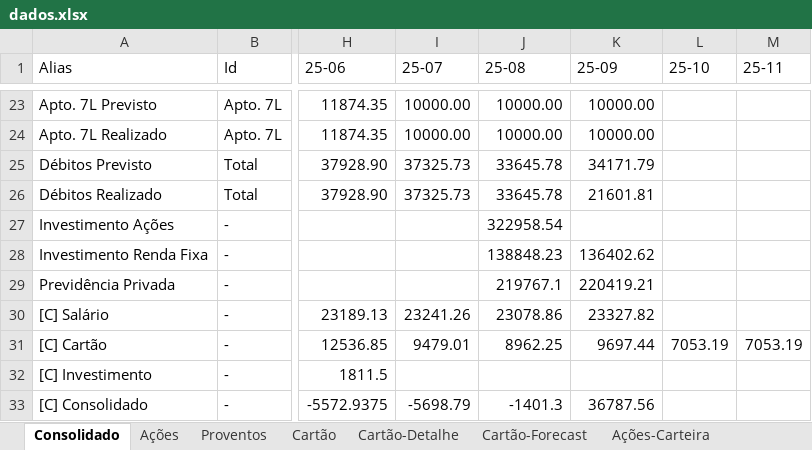
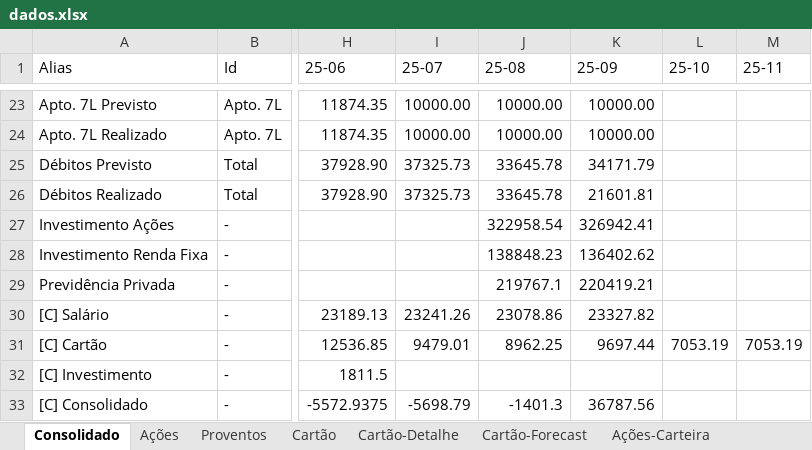
Before and after one commit to fabricioasv/gestao-financeira, an Excel workbook: uploads/dados.xlsx, sheet Consolidado, drawn as a sheet; only a part is shown, gaps mark what is left out; values as stored, in another font and other column widths than the file's, no borders; charts and pictures not drawn; the diff names each change by its address in the sheet, - before the commit and + after, or states it on an @@ line.

```diff
--- a/uploads/dados.xlsx (sheet Consolidado)
+++ b/uploads/dados.xlsx (sheet Consolidado)
-K27 (25-09): (empty)
+K27 (25-09): 326942.41
```
Also changed, not shown: 2 other files.
